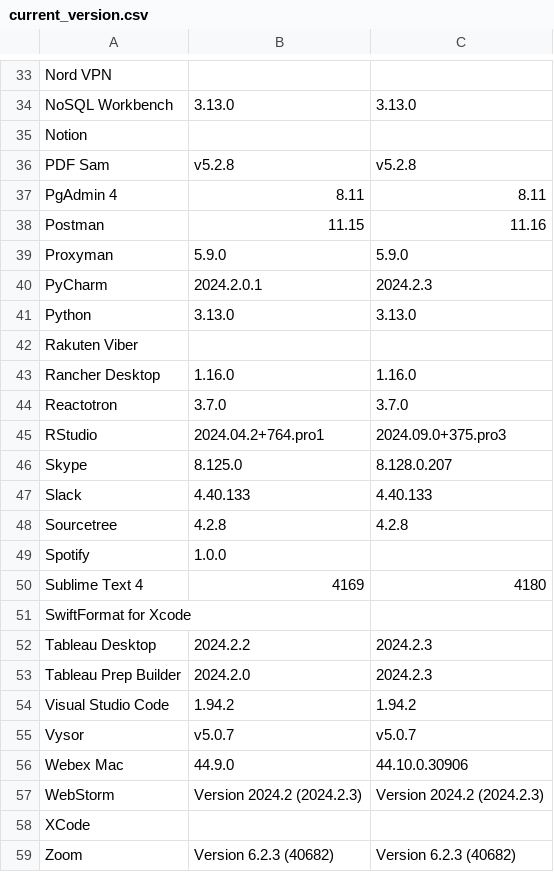
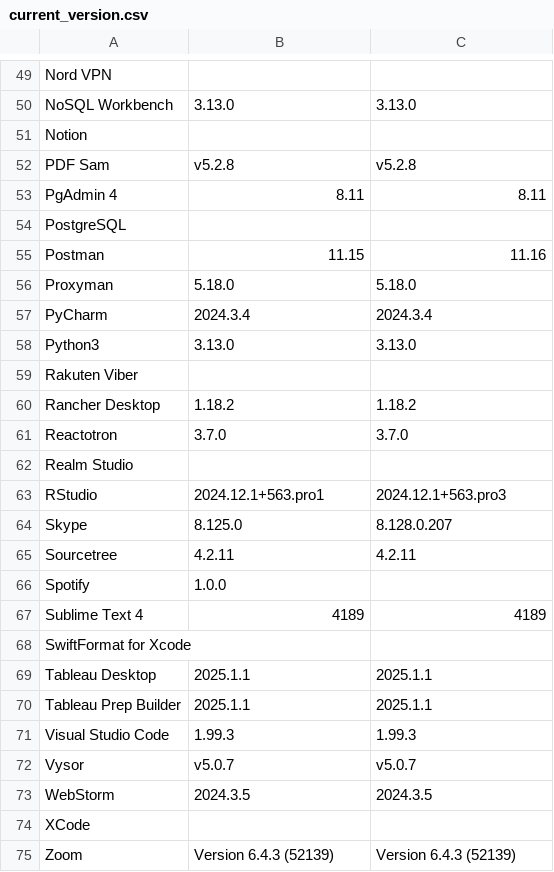
Before and after one commit to aldz-tvlk/munki-notif, a CSV file: current_version.csv, drawn as a sheet; only a part is shown, gaps mark what is left out; the diff covers the shown part only.

Commit message:
Update current_version.csv

```diff
--- a/current_version.csv
+++ b/current_version.csv
@@ -37,23 +53,23 @@ PDF Sam,v5.2.8,v5.2.8
 PgAdmin 4,8.11,8.11
+PostgreSQL,,
 Postman,11.15,11.16
-Proxyman,5.9.0,5.9.0
-PyCharm,2024.2.0.1,2024.2.3
-Python,3.13.0,3.13.0
+Proxyman,5.18.0,5.18.0
+PyCharm,2024.3.4,2024.3.4
+Python3,3.13.0,3.13.0
 Rakuten Viber,,
-Rancher Desktop,1.16.0,1.16.0
+Rancher Desktop,1.18.2,1.18.2
 Reactotron,3.7.0,3.7.0
-RStudio,2024.04.2+764.pro1,2024.09.0+375.pro3
+Realm Studio,,
+RStudio,2024.12.1+563.pro1,2024.12.1+563.pro3
 Skype,8.125.0,8.128.0.207
-Slack,4.40.133,4.40.133
-Sourcetree,4.2.8,4.2.8
+Sourcetree,4.2.11,4.2.11
 Spotify,1.0.0,
-Sublime Text 4,4169,4180
+Sublime Text 4,4189,4189
 SwiftFormat for Xcode,,
-Tableau Desktop,2024.2.2,2024.2.3
-Tableau Prep Builder,2024.2.0,2024.2.3
-Visual Studio Code,1.94.2,1.94.2
+Tableau Desktop,2025.1.1,2025.1.1
+Tableau Prep Builder,2025.1.1,2025.1.1
+Visual Studio Code,1.99.3,1.99.3
 Vysor,v5.0.7,v5.0.7
-Webex Mac,44.9.0,44.10.0.30906
-WebStorm,Version 2024.2 (2024.2.3),Version 2024.2 (2024.2.3)
+WebStorm,2024.3.5,2024.3.5
 XCode,,
-Zoom,Version 6.2.3 (40682),Version 6.2.3 (40682)
+Zoom,Version 6.4.3 (52139),Version 6.4.3 (52139)
```
Also changed, not shown: 17 added rows, 1 removed row and 40 edited cells elsewhere in this file.
